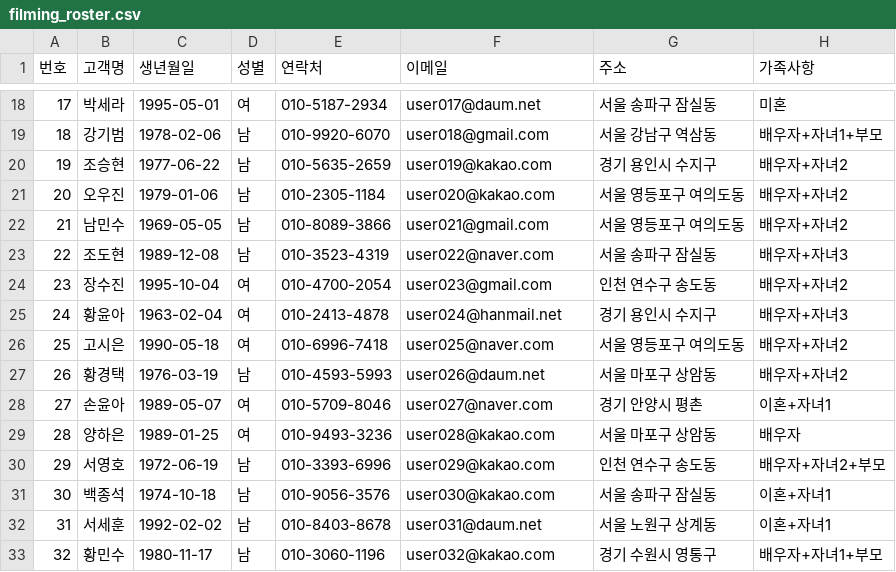
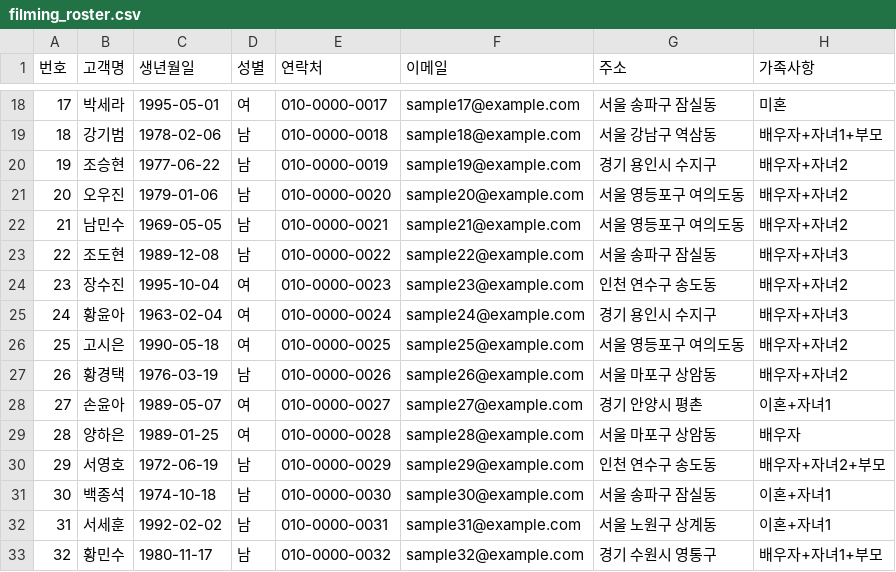
Before and after one commit to ggorilla11-hub/genya-builder, a CSV file: deploy/filming_roster.csv, drawn as a sheet; only a part is shown, gaps mark what is left out; the diff covers the shown part only; the diff names each change by its address in the sheet, - before the commit and + after, or states it on an @@ line.

```diff
--- a/deploy/filming_roster.csv
+++ b/deploy/filming_roster.csv
-E18 (연락처): 010-5187-2934
+E18 (연락처): 010-0000-0017
-F18 (이메일): user017@daum.net
+F18 (이메일): sample17@example.com
-E19 (연락처): 010-9920-6070
+E19 (연락처): 010-0000-0018
-F19 (이메일): user018@gmail.com
+F19 (이메일): sample18@example.com
-E20 (연락처): 010-5635-2659
+E20 (연락처): 010-0000-0019
-F20 (이메일): user019@kakao.com
+F20 (이메일): sample19@example.com
-E21 (연락처): 010-2305-1184
+E21 (연락처): 010-0000-0020
-F21 (이메일): user020@kakao.com
+F21 (이메일): sample20@example.com
-E22 (연락처): 010-8089-3866
+E22 (연락처): 010-0000-0021
-F22 (이메일): user021@gmail.com
+F22 (이메일): sample21@example.com
-E23 (연락처): 010-3523-4319
+E23 (연락처): 010-0000-0022
-F23 (이메일): user022@naver.com
+F23 (이메일): sample22@example.com
-E24 (연락처): 010-4700-2054
+E24 (연락처): 010-0000-0023
-F24 (이메일): user023@gmail.com
+F24 (이메일): sample23@example.com
-E25 (연락처): 010-2413-4878
+E25 (연락처): 010-0000-0024
-F25 (이메일): user024@hanmail.net
+F25 (이메일): sample24@example.com
-E26 (연락처): 010-6996-7418
+E26 (연락처): 010-0000-0025
-F26 (이메일): user025@naver.com
+F26 (이메일): sample25@example.com
-E27 (연락처): 010-4593-5993
+E27 (연락처): 010-0000-0026
-F27 (이메일): user026@daum.net
+F27 (이메일): sample26@example.com
-E28 (연락처): 010-5709-8046
+E28 (연락처): 010-0000-0027
-F28 (이메일): user027@naver.com
+F28 (이메일): sample27@example.com
-E29 (연락처): 010-9493-3236
+E29 (연락처): 010-0000-0028
-F29 (이메일): user028@kakao.com
+F29 (이메일): sample28@example.com
-E30 (연락처): 010-3393-6996
+E30 (연락처): 010-0000-0029
-F30 (이메일): user029@kakao.com
+F30 (이메일): sample29@example.com
-E31 (연락처): 010-9056-3576
+E31 (연락처): 010-0000-0030
-F31 (이메일): user030@kakao.com
+F31 (이메일): sample30@example.com
-E32 (연락처): 010-8403-8678
+E32 (연락처): 010-0000-0031
-F32 (이메일): user031@daum.net
+F32 (이메일): sample31@example.com
-E33 (연락처): 010-3060-1196
+E33 (연락처): 010-0000-0032
-F33 (이메일): user032@kakao.com
+F33 (이메일): sample32@example.com
```
Also changed, not shown: 128 edited cells elsewhere in this file, 3 other files.
